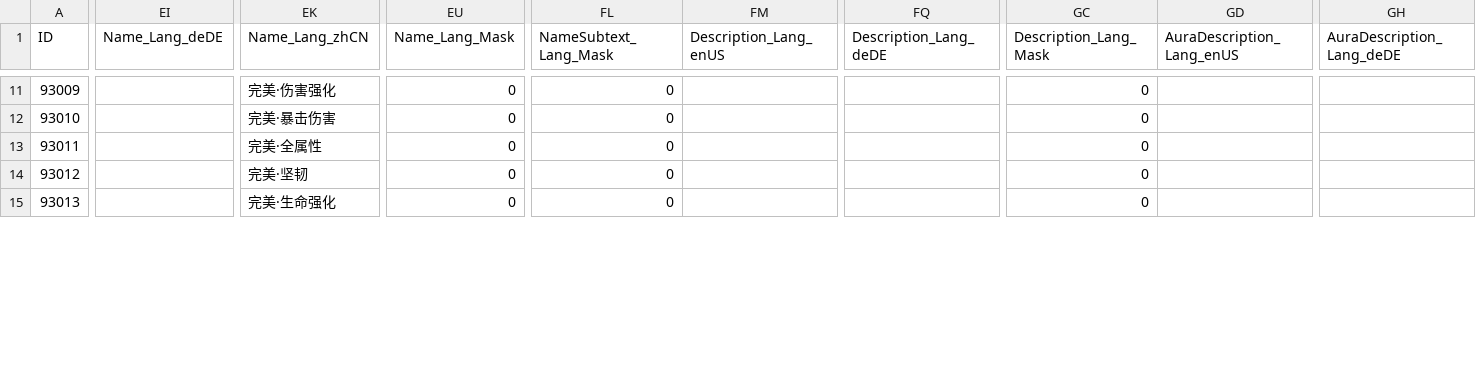
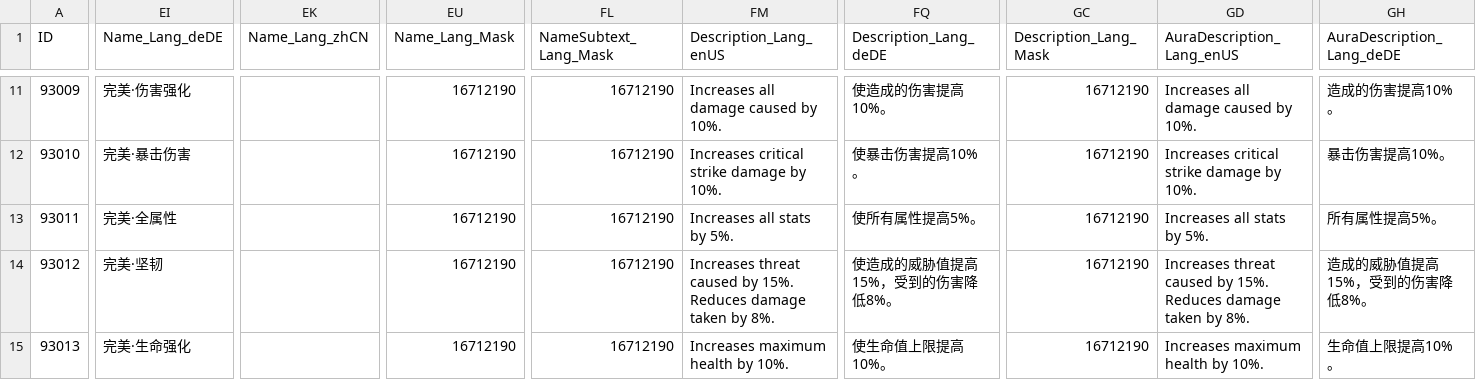
Before and after one commit to Miying1/AzerothCore-wotlk-with-NPCBots, a CSV file: outputs/自定义混沌宝石/混沌宝石_Spell.dbc.csv, drawn as a sheet; only a part is shown, gaps mark what is left out; the diff covers the shown part only; the diff names each change by its address in the sheet, - before the commit and + after, or states it on an @@ line.

```diff
--- a/outputs/自定义混沌宝石/混沌宝石_Spell.dbc.csv
+++ b/outputs/自定义混沌宝石/混沌宝石_Spell.dbc.csv
-EI11 (Name_Lang_deDE): (empty)
+EI11 (Name_Lang_deDE): 完美·伤害强化
-EK11 (Name_Lang_zhCN): 完美·伤害强化
+EK11 (Name_Lang_zhCN): (empty)
-EU11:EU15 (Name_Lang_Mask): 0
+EU11:EU15 (Name_Lang_Mask): 16712190
-FL11:FL15 (NameSubtext_Lang_Mask): 0
+FL11:FL15 (NameSubtext_Lang_Mask): 16712190
-FM11 (Description_Lang_enUS): (empty)
+FM11 (Description_Lang_enUS): Increases all damage caused by 10%.
-FQ11 (Description_Lang_deDE): (empty)
+FQ11 (Description_Lang_deDE): 使造成的伤害提高10%。
-GC11:GC15 (Description_Lang_Mask): 0
+GC11:GC15 (Description_Lang_Mask): 16712190
-GD11 (AuraDescription_Lang_enUS): (empty)
+GD11 (AuraDescription_Lang_enUS): Increases all damage caused by 10%.
-GH11 (AuraDescription_Lang_deDE): (empty)
+GH11 (AuraDescription_Lang_deDE): 造成的伤害提高10%。
-EI12 (Name_Lang_deDE): (empty)
+EI12 (Name_Lang_deDE): 完美·暴击伤害
-EK12 (Name_Lang_zhCN): 完美·暴击伤害
+EK12 (Name_Lang_zhCN): (empty)
-FM12 (Description_Lang_enUS): (empty)
+FM12 (Description_Lang_enUS): Increases critical strike damage by 10%.
-FQ12 (Description_Lang_deDE): (empty)
+FQ12 (Description_Lang_deDE): 使暴击伤害提高10%。
-GD12 (AuraDescription_Lang_enUS): (empty)
+GD12 (AuraDescription_Lang_enUS): Increases critical strike damage by 10%.
-GH12 (AuraDescription_Lang_deDE): (empty)
+GH12 (AuraDescription_Lang_deDE): 暴击伤害提高10%。
-EI13 (Name_Lang_deDE): (empty)
+EI13 (Name_Lang_deDE): 完美·全属性
-EK13 (Name_Lang_zhCN): 完美·全属性
+EK13 (Name_Lang_zhCN): (empty)
-FM13 (Description_Lang_enUS): (empty)
+FM13 (Description_Lang_enUS): Increases all stats by 5%.
-FQ13 (Description_Lang_deDE): (empty)
+FQ13 (Description_Lang_deDE): 使所有属性提高5%。
-GD13 (AuraDescription_Lang_enUS): (empty)
+GD13 (AuraDescription_Lang_enUS): Increases all stats by 5%.
-GH13 (AuraDescription_Lang_deDE): (empty)
+GH13 (AuraDescription_Lang_deDE): 所有属性提高5%。
-EI14 (Name_Lang_deDE): (empty)
+EI14 (Name_Lang_deDE): 完美·坚韧
-EK14 (Name_Lang_zhCN): 完美·坚韧
+EK14 (Name_Lang_zhCN): (empty)
-FM14 (Description_Lang_enUS): (empty)
+FM14 (Description_Lang_enUS): Increases threat caused by 15%. Reduces damage taken by 8%.
-FQ14 (Description_Lang_deDE): (empty)
+FQ14 (Description_Lang_deDE): 使造成的威胁值提高15%，受到的伤害降低8%。
-GD14 (AuraDescription_Lang_enUS): (empty)
+GD14 (AuraDescription_Lang_enUS): Increases threat caused by 15%. Reduces damage taken by 8%.
-GH14 (AuraDescription_Lang_deDE): (empty)
+GH14 (AuraDescription_Lang_deDE): 造成的威胁值提高15%，受到的伤害降低8%。
-EI15 (Name_Lang_deDE): (empty)
+EI15 (Name_Lang_deDE): 完美·生命强化
-EK15 (Name_Lang_zhCN): 完美·生命强化
+EK15 (Name_Lang_zhCN): (empty)
-FM15 (Description_Lang_enUS): (empty)
+FM15 (Description_Lang_enUS): Increases maximum health by 10%.
-FQ15 (Description_Lang_deDE): (empty)
+FQ15 (Description_Lang_deDE): 使生命值上限提高10%。
-GD15 (AuraDescription_Lang_enUS): (empty)
+GD15 (AuraDescription_Lang_enUS): Increases maximum health by 10%.
-GH15 (AuraDescription_Lang_deDE): (empty)
+GH15 (AuraDescription_Lang_deDE): 生命值上限提高10%。
```
Also changed, not shown: 115 edited cells elsewhere in this file, outputs/自定义混沌宝石/混沌宝石_Item.dbc.csv, outputs/自定义混沌宝石/混沌宝石_SpellItemEnchantment.dbc.csv, 2 other files.
